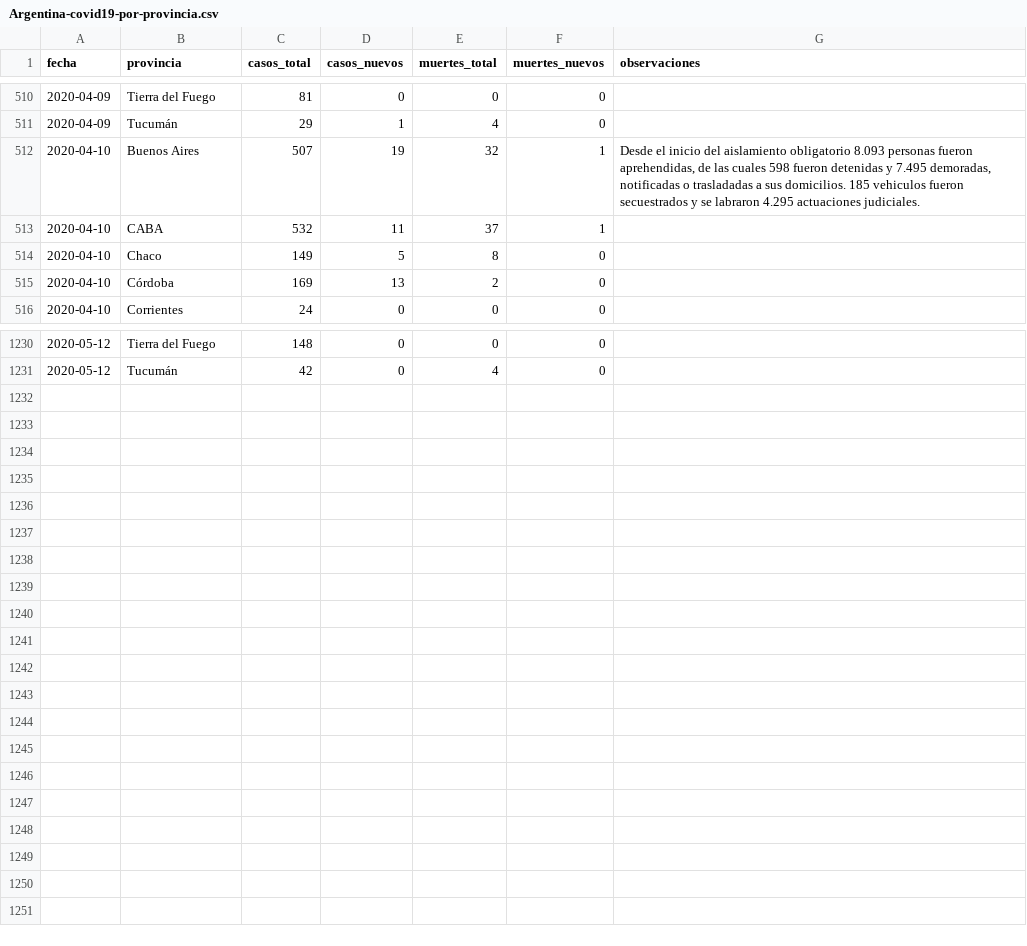
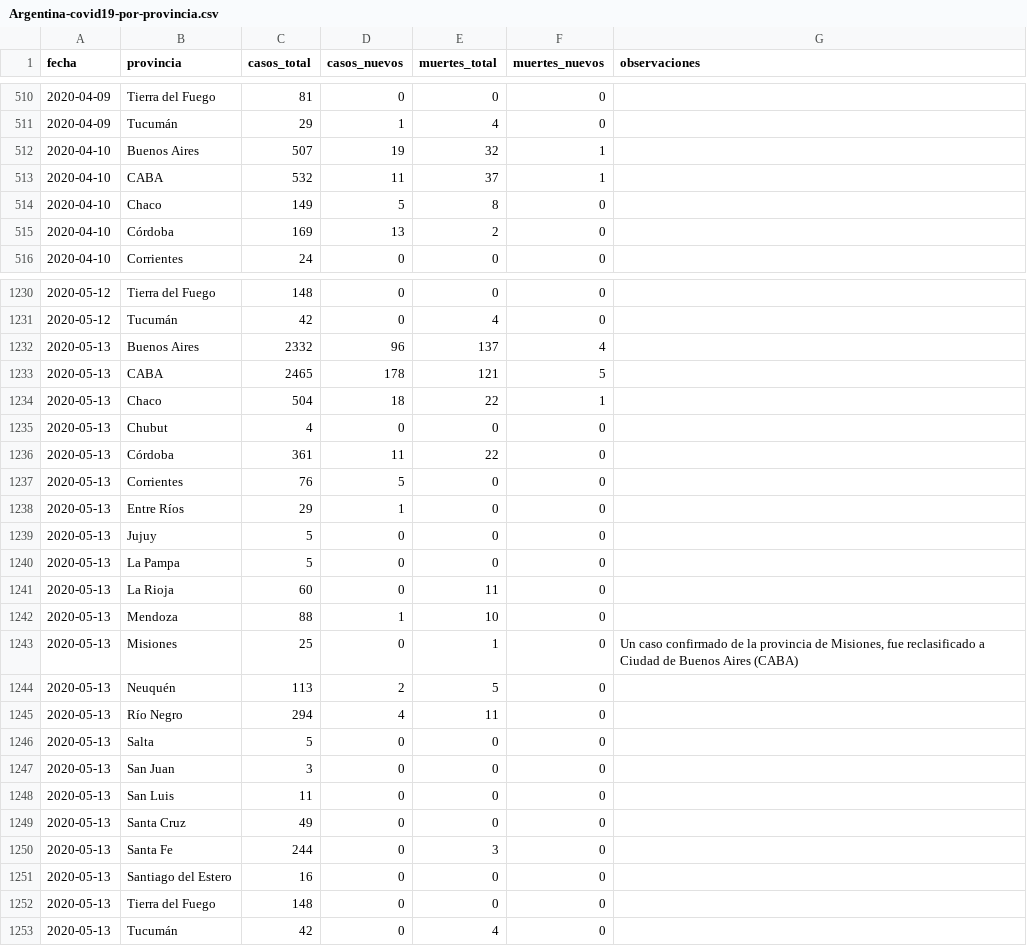
Before and after one commit to lucia15/Database-Covid19-Argentina, a CSV file: Argentina-covid19-por-provincia.csv, drawn as a sheet; only a part is shown, gaps mark what is left out; the diff covers the shown part only.

```diff
--- a/Argentina-covid19-por-provincia.csv
+++ b/Argentina-covid19-por-provincia.csv
@@ -511,3 +511,3 @@ fecha,provincia,casos_total,casos_nuevos,muertes_total,muertes_nuevos,observacio
 2020-04-09,Tucumán,29,1,4,0,
-2020-04-10,Buenos Aires,507,19,32,1,"Desde el inicio del aislamiento obligatorio 8.093 personas fueron aprehendidas, de las cuales 598 fueron detenidas y 7.495 demoradas, notificadas o trasladadas a sus domicilios. 185 vehiculos fueron secuestrados y se labraron 4.295 actuaciones judiciales."
+2020-04-10,Buenos Aires,507,19,32,1,
 2020-04-10,CABA,532,11,37,1,
@@ -1231 +1231,23 @@ fecha,provincia,casos_total,casos_nuevos,muertes_total,muertes_nuevos,observacio
 2020-05-12,Tucumán,42,0,4,0,
+2020-05-13,Buenos Aires,2332,96,137,4,
+2020-05-13,CABA,2465,178,121,5,
+2020-05-13,Chaco,504,18,22,1,
+2020-05-13,Chubut,4,0,0,0,
+2020-05-13,Córdoba,361,11,22,0,
+2020-05-13,Corrientes,76,5,0,0,
+2020-05-13,Entre Ríos,29,1,0,0,
+2020-05-13,Jujuy,5,0,0,0,
+2020-05-13,La Pampa,5,0,0,0,
+2020-05-13,La Rioja,60,0,11,0,
+2020-05-13,Mendoza,88,1,10,0,
+2020-05-13,Misiones,25,0,1,0,"Un caso confirmado de la provincia de Misiones, fue reclasificado a Ciudad de Buenos Aires (CABA)"
+2020-05-13,Neuquén,113,2,5,0,
+2020-05-13,Río Negro,294,4,11,0,
+2020-05-13,Salta,5,0,0,0,
+2020-05-13,San Juan,3,0,0,0,
+2020-05-13,San Luis,11,0,0,0,
+2020-05-13,Santa Cruz,49,0,0,0,
+2020-05-13,Santa Fe,244,0,3,0,
+2020-05-13,Santiago del Estero,16,0,0,0,
+2020-05-13,Tierra del Fuego,148,0,0,0,
+2020-05-13,Tucumán,42,0,4,0,
```
Also changed, not shown: 7 edited cells elsewhere in this file, Argentina-covid19-muertes.csv, Argentina-covid19.csv.
